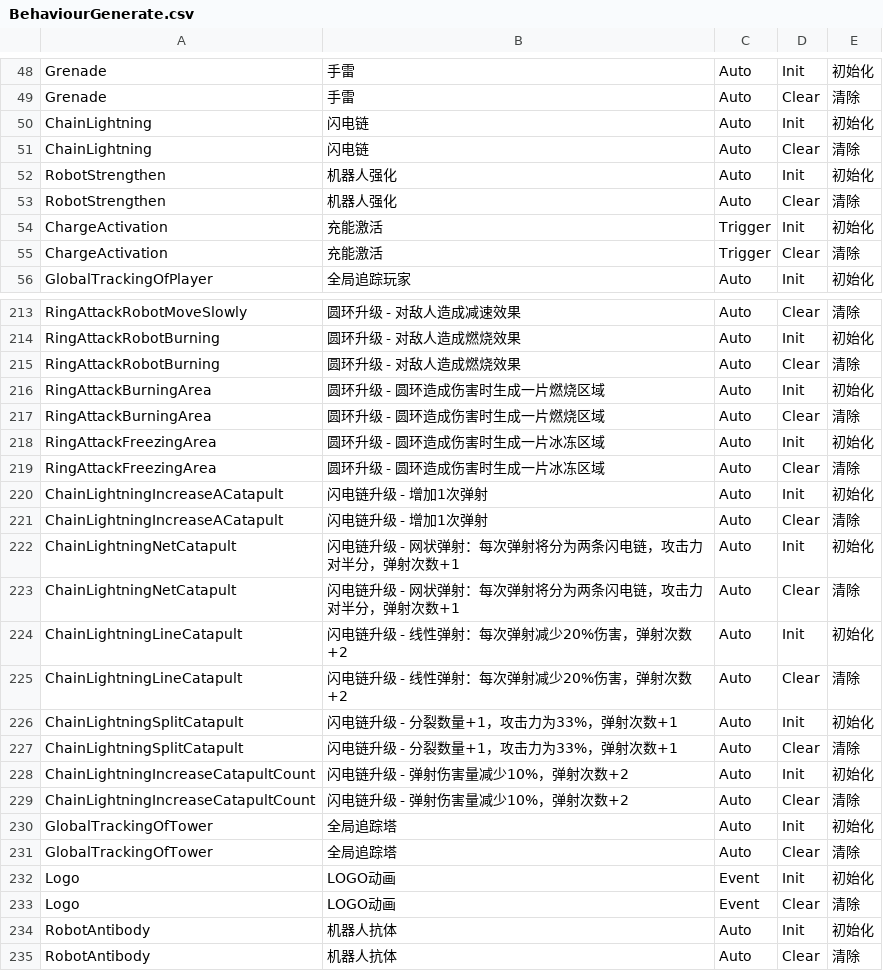
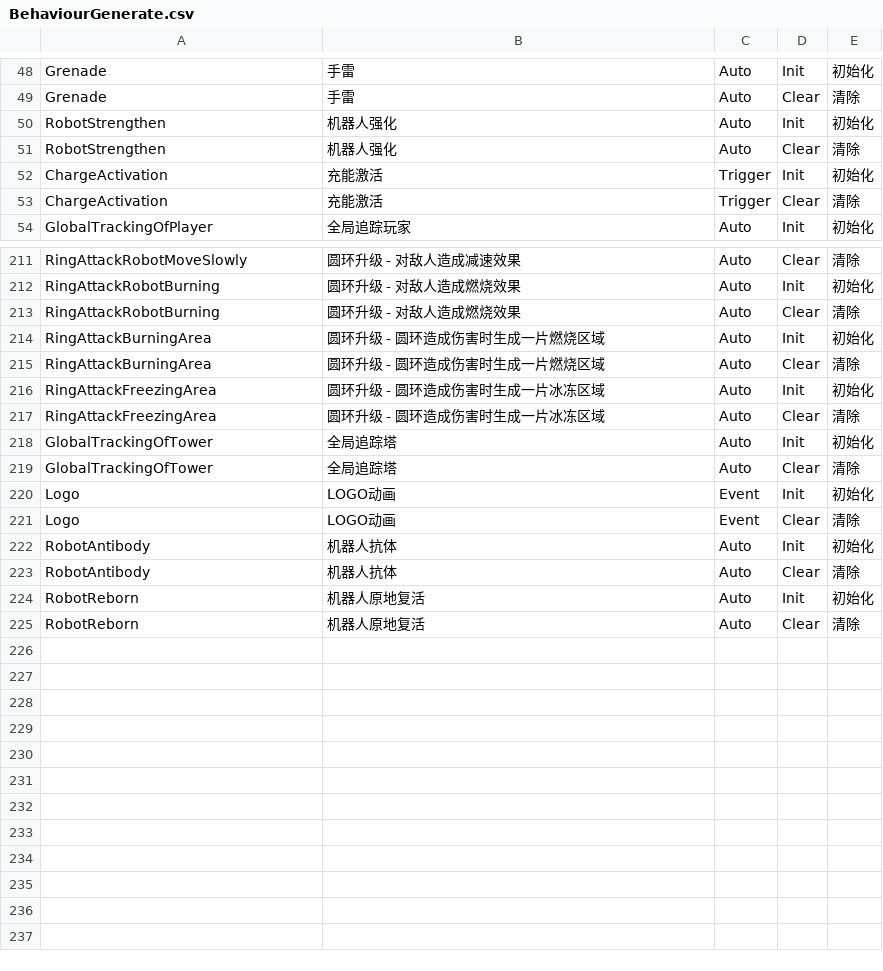
Before and after one commit to WH961230/Cube, a CSV file: Assets/StreamingAssets/Csv/BehaviourGenerate.csv, drawn as a sheet; only a part is shown, gaps mark what is left out; removed rows and columns are numbered as before the commit, all else as after; the diff names each change by its address in the sheet, - before the commit and + after, or states it on an @@ line.

```diff
--- a/Assets/StreamingAssets/Csv/BehaviourGenerate.csv
+++ b/Assets/StreamingAssets/Csv/BehaviourGenerate.csv
-row 50: ChainLightning | 闪电链 | Auto | Init | 初始化
-row 51: ChainLightning | 闪电链 | Auto | Clear | 清除
-row 220: ChainLightningIncreaseACatapult | 闪电链升级 - 增加1次弹射 | Auto | Init | 初始化
-row 221: ChainLightningIncreaseACatapult | 闪电链升级 - 增加1次弹射 | Auto | Clear | 清除
-row 222: ChainLightningNetCatapult | 闪电链升级 - 网状弹射：每次弹射将分为两条闪电链，攻击力对半分，弹射次数+1 | Auto | Init | 初始化
-row 223: ChainLightningNetCatapult | 闪电链升级 - 网状弹射：每次弹射将分为两条闪电链，攻击力对半分，弹射次数+1 | Auto | Clear | 清除
-row 224: ChainLightningLineCatapult | 闪电链升级 - 线性弹射：每次弹射减少20%伤害，弹射次数+2 | Auto | Init | 初始化
-row 225: ChainLightningLineCatapult | 闪电链升级 - 线性弹射：每次弹射减少20%伤害，弹射次数+2 | Auto | Clear | 清除
-row 226: ChainLightningSplitCatapult | 闪电链升级 - 分裂数量+1，攻击力为33%，弹射次数+1 | Auto | Init | 初始化
-row 227: ChainLightningSplitCatapult | 闪电链升级 - 分裂数量+1，攻击力为33%，弹射次数+1 | Auto | Clear | 清除
-row 228: ChainLightningIncreaseCatapultCount | 闪电链升级 - 弹射伤害量减少10%，弹射次数+2 | Auto | Init | 初始化
-row 229: ChainLightningIncreaseCatapultCount | 闪电链升级 - 弹射伤害量减少10%，弹射次数+2 | Auto | Clear | 清除
+row 224: RobotReborn | 机器人原地复活 | Auto | Init | 初始化
+row 225: RobotReborn | 机器人原地复活 | Auto | Clear | 清除
```
Also changed, not shown: Assets/StreamingAssets/Csv/BehaviourConfig.csv, Assets/StreamingAssets/Csv/ObjConfig.csv, 11 other files.
